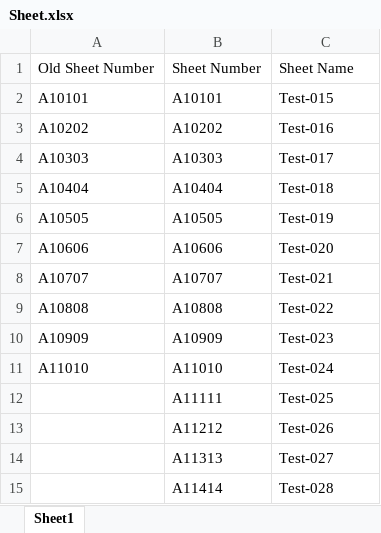
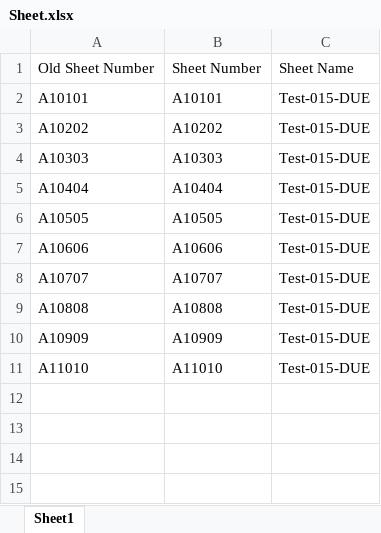
Before and after one commit to nguyenngocdue/DeepBIM-RevitAPI, an Excel workbook: Data/Sheet.xlsx, sheet Sheet1, drawn as a sheet; values as stored, in another font and other column widths than the file's, no borders; the diff names each change by its address in the sheet, - before the commit and + after, or states it on an @@ line.

Commit message:
setting to test

```diff
--- a/Data/Sheet.xlsx (sheet Sheet1)
+++ b/Data/Sheet.xlsx (sheet Sheet1)
-C2: Test-015
+C2: Test-015-DUE
-C3: Test-016
+C3: Test-015-DUE
-C4: Test-017
+C4: Test-015-DUE
-C5: Test-018
+C5: Test-015-DUE
-C6: Test-019
+C6: Test-015-DUE
-C7: Test-020
+C7: Test-015-DUE
-C8: Test-021
+C8: Test-015-DUE
-C9: Test-022
+C9: Test-015-DUE
-C10: Test-023
+C10: Test-015-DUE
-C11: Test-024
+C11: Test-015-DUE
-row 12:  | A11111 | Test-025
-row 13:  | A11212 | Test-026
-row 14:  | A11313 | Test-027
-row 15:  | A11414 | Test-028
```
Also changed, not shown: 18 other files.
